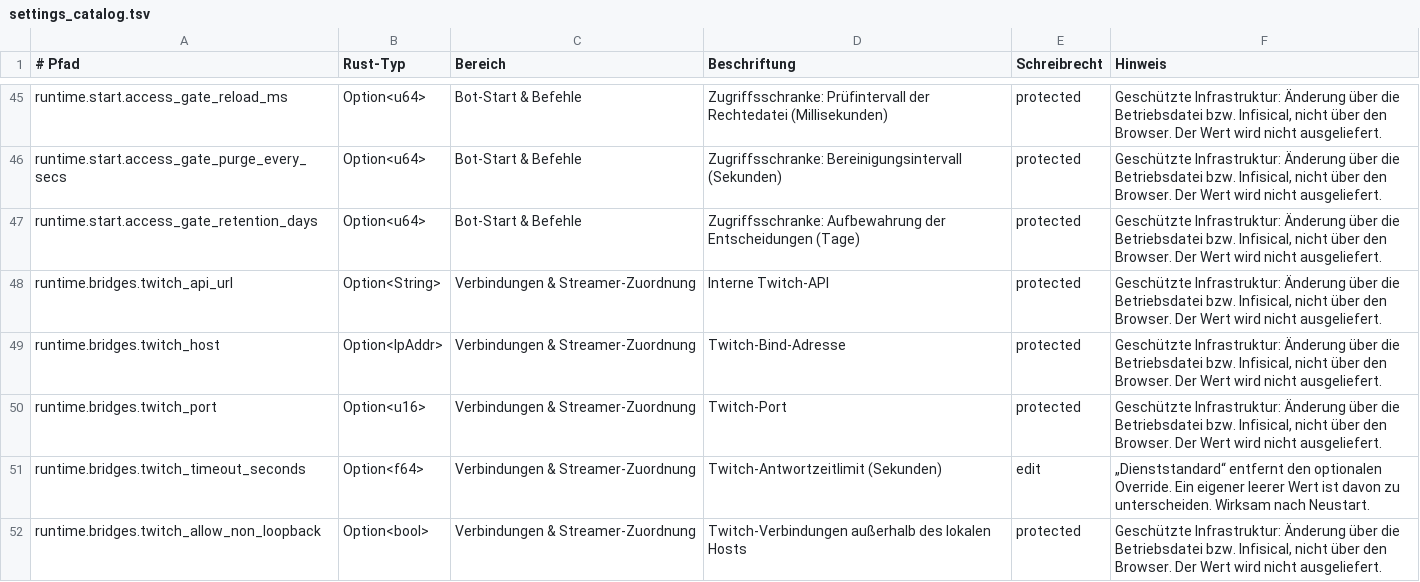
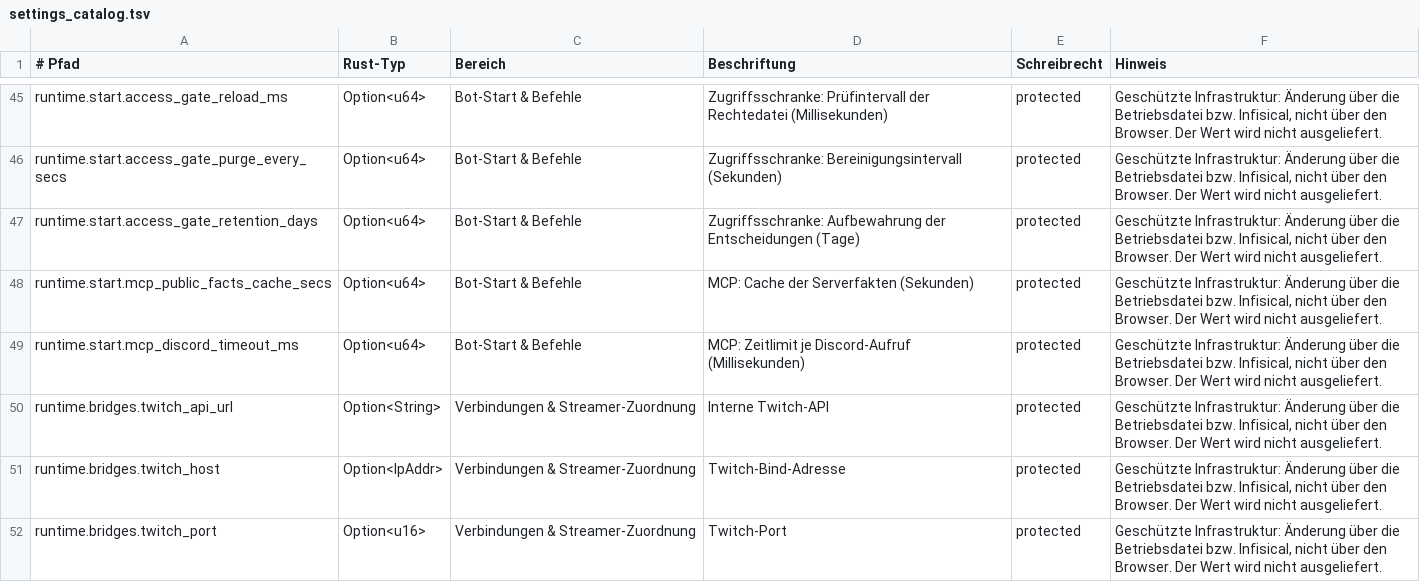
Before and after one commit to EarlySalty/Deadlock-Bots, a TSV file: rust/crates/dl-core/src/settings_catalog.tsv, drawn as a sheet; only a part is shown, gaps mark what is left out; the shorter side is filled out with more unchanged rows.

```diff
--- a/rust/crates/dl-core/src/settings_catalog.tsv
+++ b/rust/crates/dl-core/src/settings_catalog.tsv
@@ -47,2 +47,4 @@ runtime.start.access_gate_purge_every_secs	Option<u64>	Bot-Start & Befehle	Zugri
 runtime.start.access_gate_retention_days	Option<u64>	Bot-Start & Befehle	Zugriffsschranke: Aufbewahrung der Entscheidungen (Tage)	protected	Geschützte Infrastruktur: Änderung über die Betriebsdatei bzw. Infisical, nicht über den Browser. Der Wert wird nicht ausgeliefert.
+runtime.start.mcp_public_facts_cache_secs	Option<u64>	Bot-Start & Befehle	MCP: Cache der Serverfakten (Sekunden)	protected	Geschützte Infrastruktur: Änderung über die Betriebsdatei bzw. Infisical, nicht über den Browser. Der Wert wird nicht ausgeliefert.
+runtime.start.mcp_discord_timeout_ms	Option<u64>	Bot-Start & Befehle	MCP: Zeitlimit je Discord-Aufruf (Millisekunden)	protected	Geschützte Infrastruktur: Änderung über die Betriebsdatei bzw. Infisical, nicht über den Browser. Der Wert wird nicht ausgeliefert.
 runtime.bridges.twitch_api_url	Option<String>	Verbindungen & Streamer-Zuordnung	Interne Twitch-API	protected	Geschützte Infrastruktur: Änderung über die Betriebsdatei bzw. Infisical, nicht über den Browser. Der Wert wird nicht ausgeliefert.
```
Also changed, not shown: 14 other files.
